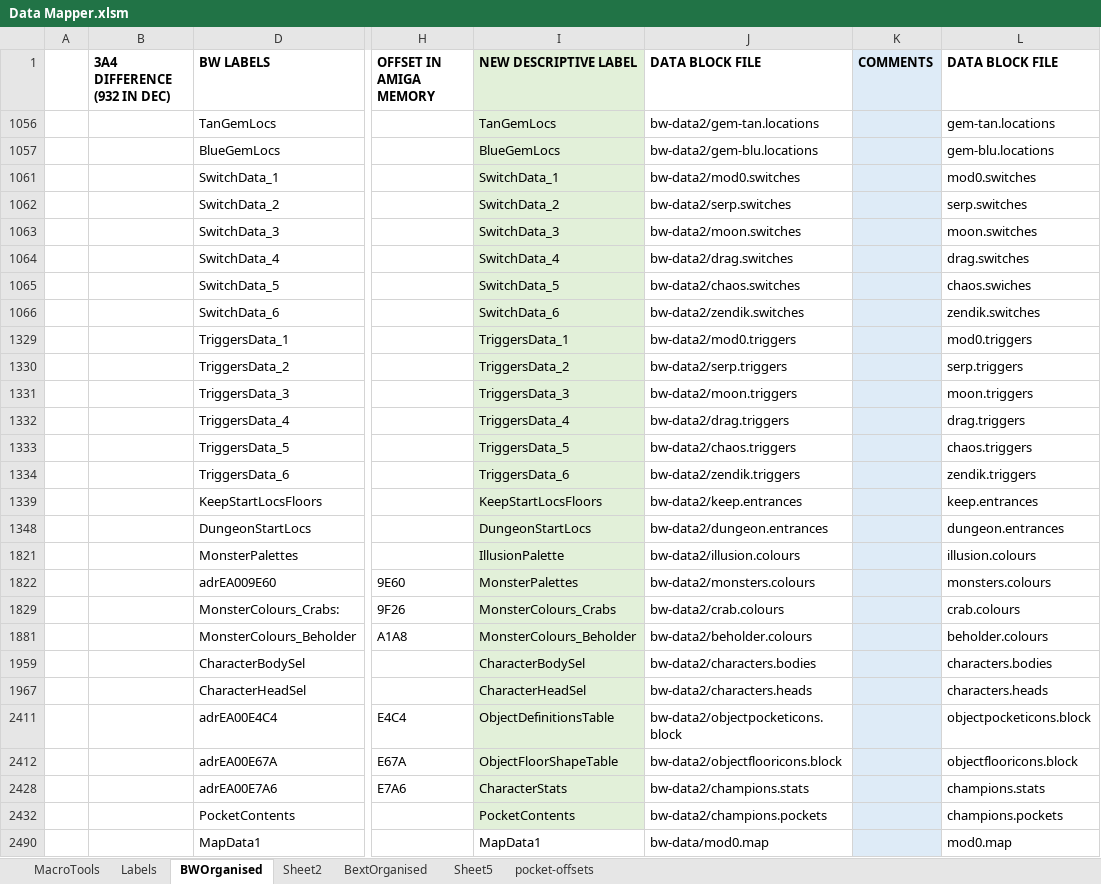
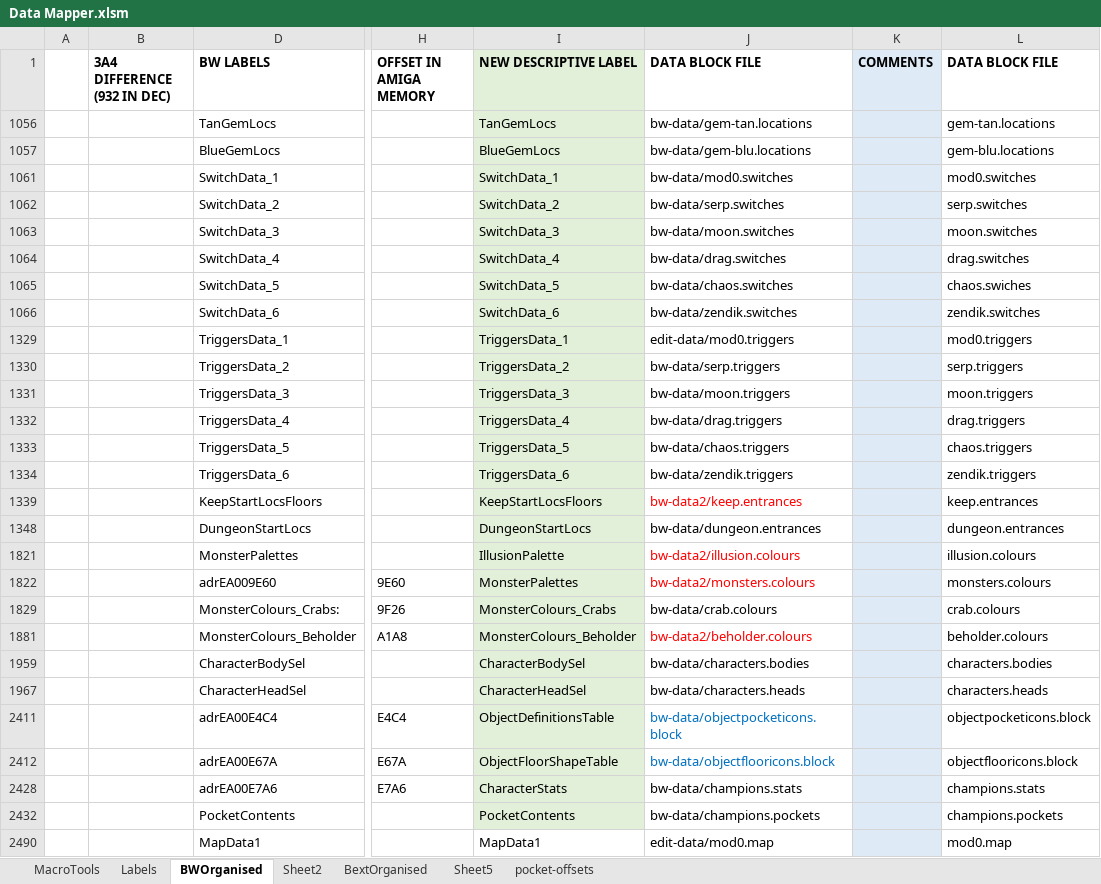
Before and after one commit to HoraceAndTheSpider/Bloodwych-68k, an Excel workbook: Data Mapper.xlsm, sheet BWOrganised, drawn as a sheet; only a part is shown, gaps mark what is left out; values as stored, in another font and other column widths than the file's, no borders; conditional formats not drawn; the diff covers the shown part only; the diff names each change by its address in the sheet, - before the commit and + after, or states it on an @@ line.

```diff
--- a/Data Mapper.xlsm (sheet BWOrganised)
+++ b/Data Mapper.xlsm (sheet BWOrganised)
-J1056 (DATA BLOCK FILE): bw-data2/gem-tan.locations
+J1056 (DATA BLOCK FILE): bw-data/gem-tan.locations
-J1057 (DATA BLOCK FILE): bw-data2/gem-blu.locations
+J1057 (DATA BLOCK FILE): bw-data/gem-blu.locations
-J1061 (DATA BLOCK FILE): bw-data2/mod0.switches
+J1061 (DATA BLOCK FILE): bw-data/mod0.switches
-J1062 (DATA BLOCK FILE): bw-data2/serp.switches
+J1062 (DATA BLOCK FILE): bw-data/serp.switches
-J1063 (DATA BLOCK FILE): bw-data2/moon.switches
+J1063 (DATA BLOCK FILE): bw-data/moon.switches
-J1064 (DATA BLOCK FILE): bw-data2/drag.switches
+J1064 (DATA BLOCK FILE): bw-data/drag.switches
-J1065 (DATA BLOCK FILE): bw-data2/chaos.switches
+J1065 (DATA BLOCK FILE): bw-data/chaos.switches
-J1066 (DATA BLOCK FILE): bw-data2/zendik.switches
+J1066 (DATA BLOCK FILE): bw-data/zendik.switches
-J1329 (DATA BLOCK FILE): bw-data2/mod0.triggers
+J1329 (DATA BLOCK FILE): edit-data/mod0.triggers
-J1330 (DATA BLOCK FILE): bw-data2/serp.triggers
+J1330 (DATA BLOCK FILE): bw-data/serp.triggers
-J1331 (DATA BLOCK FILE): bw-data2/moon.triggers
+J1331 (DATA BLOCK FILE): bw-data/moon.triggers
-J1332 (DATA BLOCK FILE): bw-data2/drag.triggers
+J1332 (DATA BLOCK FILE): bw-data/drag.triggers
-J1333 (DATA BLOCK FILE): bw-data2/chaos.triggers
+J1333 (DATA BLOCK FILE): bw-data/chaos.triggers
-J1334 (DATA BLOCK FILE): bw-data2/zendik.triggers
+J1334 (DATA BLOCK FILE): bw-data/zendik.triggers
-J1339 text colour: black
+J1339 text colour: #FF0000
-J1348 (DATA BLOCK FILE): bw-data2/dungeon.entrances
+J1348 (DATA BLOCK FILE): bw-data/dungeon.entrances
-J1821:J1822 text colour: black
+J1821:J1822 text colour: #FF0000
-J1829 (DATA BLOCK FILE): bw-data2/crab.colours
+J1829 (DATA BLOCK FILE): bw-data/crab.colours
-J1881 text colour: black
+J1881 text colour: #FF0000
-J1959 (DATA BLOCK FILE): bw-data2/characters.bodies
+J1959 (DATA BLOCK FILE): bw-data/characters.bodies
-J1967 (DATA BLOCK FILE): bw-data2/characters.heads
+J1967 (DATA BLOCK FILE): bw-data/characters.heads
-J2411 (DATA BLOCK FILE): bw-data2/objectpocketicons.block
+J2411 (DATA BLOCK FILE): bw-data/objectpocketicons.block
-J2411:J2412 text colour: black
+J2411:J2412 text colour: #0070C0
-J2412 (DATA BLOCK FILE): bw-data2/objectflooricons.block
+J2412 (DATA BLOCK FILE): bw-data/objectflooricons.block
-J2428 (DATA BLOCK FILE): bw-data2/champions.stats
+J2428 (DATA BLOCK FILE): bw-data/champions.stats
-J2432 (DATA BLOCK FILE): bw-data2/champions.pockets
+J2432 (DATA BLOCK FILE): bw-data/champions.pockets
-J2490 (DATA BLOCK FILE): bw-data/mod0.map
+J2490 (DATA BLOCK FILE): edit-data/mod0.map
```
Also changed, not shown: 5 hidden or unhidden rows, 14 edited cells and cell formats elsewhere in this sheet, hidden cells, 11 other files.
